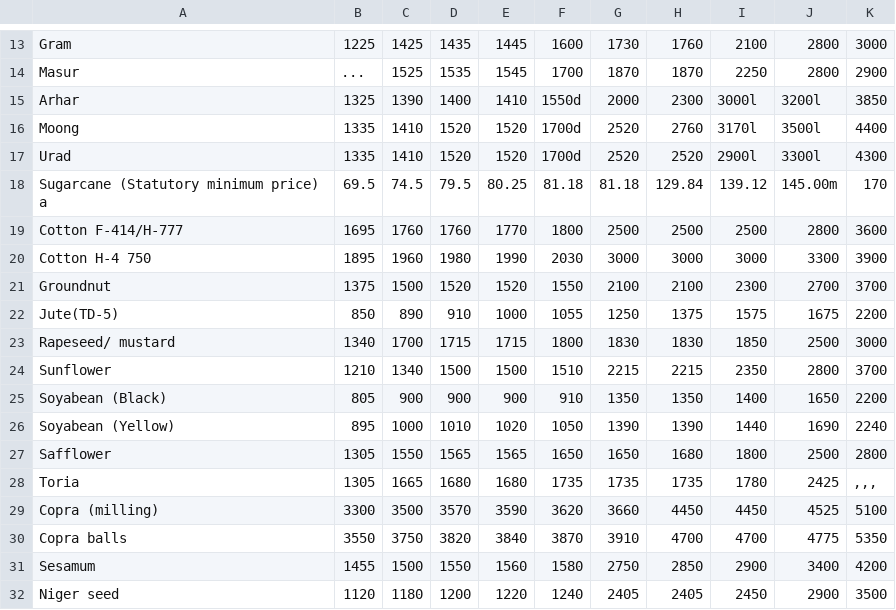
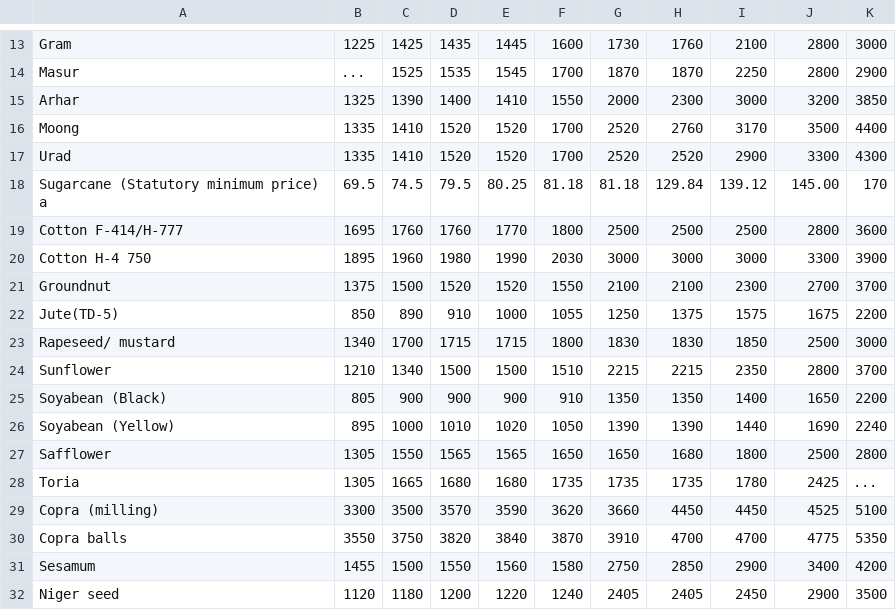
Before and after one commit to nitinvbharti/Agriculture_Analysis, a CSV file: Crops_price.csv, drawn as a sheet; only a part is shown, gaps mark what is left out.

Commit message:
edited file crops_price.csv

```diff
--- a/Crops_price.csv
+++ b/Crops_price.csv
@@ -14,6 +14,6 @@ Gram ,1225,1425,1435,1445,1600,1730,1760,2100,2800,3000
 Masur,...,1525,1535,1545,1700,1870,1870,2250,2800,2900
-Arhar ,1325,1390,1400,1410,1550d,2000,2300,3000l,3200l,3850
-Moong ,1335,1410,1520,1520,1700d,2520,2760,3170l,3500l,4400
-Urad ,1335,1410,1520,1520,1700d,2520,2520,2900l,3300l,4300
-Sugarcane (Statutory minimum price) a,69.5,74.5,79.5,80.25,81.18,81.18,129.84,139.12,145.00m,170
+Arhar ,1325,1390,1400,1410,1550,2000,2300,3000,3200,3850
+Moong ,1335,1410,1520,1520,1700,2520,2760,3170,3500,4400
+Urad ,1335,1410,1520,1520,1700,2520,2520,2900,3300,4300
+Sugarcane (Statutory minimum price) a,69.5,74.5,79.5,80.25,81.18,81.18,129.84,139.12,145.00,170
 Cotton F-414/H-777 ,1695,1760,1760,1770,1800,2500,2500,2500,2800,3600
@@ -27,3 +27,3 @@ Soyabean (Yellow) ,895,1000,1010,1020,1050,1390,1390,1440,1690,2240
 Safflower ,1305,1550,1565,1565,1650,1650,1680,1800,2500,2800
-Toria ,1305,1665,1680,1680,1735,1735,1735,1780,2425," ,,,"
+Toria ,1305,1665,1680,1680,1735,1735,1735,1780,2425,...
 Copra (milling) ,3300,3500,3570,3590,3620,3660,4450,4450,4525,5100
```
